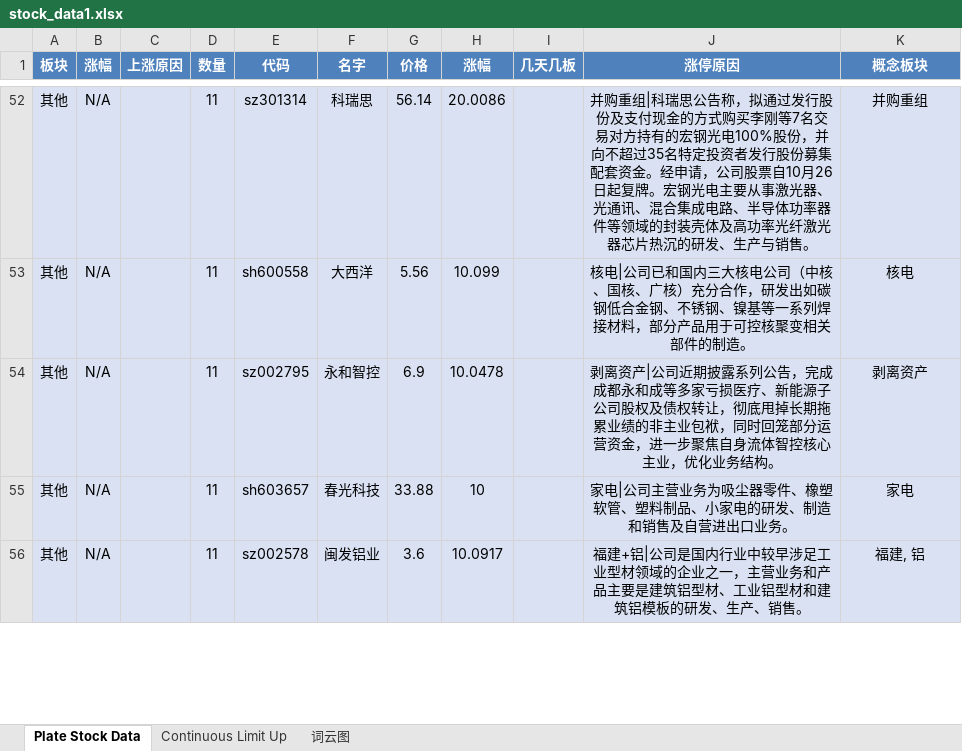
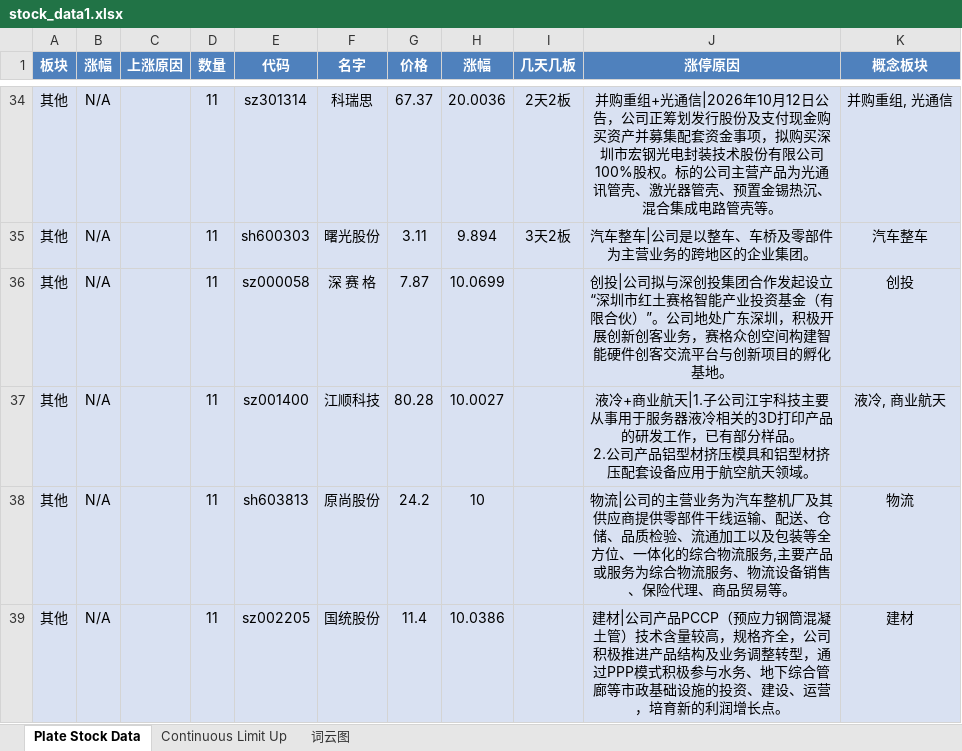
Before and after one commit to mengkai666/tag_wordcloud, an Excel workbook: stock_data1.xlsx, sheet Plate Stock Data, drawn as a sheet; only a part is shown, gaps mark what is left out; values as stored, in another font and other column widths than the file's, no borders; addresses are those after the commit; ↵ is a line break in a cell; the diff covers the shown part only; the diff names each change by its address in the sheet, - before the commit and + after, or states it on an @@ line.

```diff
--- a/stock_data1.xlsx (sheet Plate Stock Data)
+++ b/stock_data1.xlsx (sheet Plate Stock Data)
-G34 (价格): 56.14
+G34 (价格): 67.37
-H34 (涨幅): 20.0086
+H34 (涨幅): 20.0036
-I34 (几天几板): (empty)
+I34 (几天几板): 2天2板
-J34 (涨停原因): 并购重组|科瑞思公告称，拟通过发行股份及支付现金的方式购买李刚等7名交易对方持有的宏钢光电100%股份，并向不超过35名特定投资者发行股份募集配套资金。经申请，公司股票自10月26日起复牌。宏钢光电主要从事激光器、光通讯、混合集成电路、半导体功率器件等领域的封装壳体及高功率光纤激光器芯片热沉的研发、生产与销售。
+J34 (涨停原因): 并购重组+光通信|2026年10月12日公告，公司正筹划发行股份及支付现金购买资产并募集配套资金事项，拟购买深圳市宏钢光电封装技术股份有限公司100%股权。标的公司主营产品为光通讯管壳、激光器管壳、预置金锡热沉、混合集成电路管壳等。
-K34 (概念板块): 并购重组
+K34 (概念板块): 并购重组, 光通信
+row 35: 其他 | N/A |  | 11 | sh600303 | 曙光股份 | 3.11 | 9.894 | 3天2板 | 汽车整车|公司是以整车、车桥及零部件为主营业务的跨地区的企业集团。 | 汽车整车
-E36 (代码): sh600558
+E36 (代码): sz000058
-F36 (名字): 大西洋
+F36 (名字): 深 赛 格
-G36 (价格): 5.56
+G36 (价格): 7.87
-H36 (涨幅): 10.099
+H36 (涨幅): 10.0699
-J36 (涨停原因): 核电|公司已和国内三大核电公司（中核、国核、广核）充分合作，研发出如碳钢低合金钢、不锈钢、镍基等一系列焊接材料，部分产品用于可控核聚变相关部件的制造。
+J36 (涨停原因): 创投|公司拟与深创投集团合作发起设立“深圳市红土赛格智能产业投资基金（有限合伙）”。公司地处广东深圳，积极开展创新创客业务，赛格众创空间构建智能硬件创客交流平台与创新项目的孵化基地。
-K36 (概念板块): 核电
+K36 (概念板块): 创投
-E37 (代码): sz002795
+E37 (代码): sz001400
-F37 (名字): 永和智控
+F37 (名字): 江顺科技
-G37 (价格): 6.9
+G37 (价格): 80.28
-H37 (涨幅): 10.0478
+H37 (涨幅): 10.0027
-J37 (涨停原因): 剥离资产|公司近期披露系列公告，完成成都永和成等多家亏损医疗、新能源子公司股权及债权转让，彻底甩掉长期拖累业绩的非主业包袱，同时回笼部分运营资金，进一步聚焦自身流体智控核心主业，优化业务结构。
+J37 (涨停原因): 液冷+商业航天|1.子公司江宇科技主要从事用于服务器液冷相关的3D打印产品的研发工作，已有部分样品。 ↵ 2.公司产品铝型材挤压模具和铝型材挤压配套设备应用于航空航天领域。
-K37 (概念板块): 剥离资产
+K37 (概念板块): 液冷, 商业航天
-E38 (代码): sh603657
+E38 (代码): sh603813
-F38 (名字): 春光科技
+F38 (名字): 原尚股份
-G38 (价格): 33.88
+G38 (价格): 24.2
-J38 (涨停原因): 家电|公司主营业务为吸尘器零件、橡塑软管、塑料制品、小家电的研发、制造和销售及自营进出口业务。
+J38 (涨停原因): 物流|公司的主营业务为汽车整机厂及其供应商提供零部件干线运输、配送、仓储、品质检验、流通加工以及包装等全方位、一体化的综合物流服务,主要产品或服务为综合物流服务、物流设备销售、保险代理、商品贸易等。
-K38 (概念板块): 家电
+K38 (概念板块): 物流
-E39 (代码): sz002578
+E39 (代码): sz002205
-F39 (名字): 闽发铝业
+F39 (名字): 国统股份
-G39 (价格): 3.6
+G39 (价格): 11.4
-H39 (涨幅): 10.0917
+H39 (涨幅): 10.0386
-J39 (涨停原因): 福建+铝|公司是国内行业中较早涉足工业型材领域的企业之一，主营业务和产品主要是建筑铝型材、工业铝型材和建筑铝模板的研发、生产、销售。
+J39 (涨停原因): 建材|公司产品PCCP（预应力钢筒混凝土管）技术含量较高，规格齐全，公司积极推进产品结构及业务调整转型，通过PPP模式积极参与水务、地下综合管廊等市政基础设施的投资、建设、运营，培育新的利润增长点。
-K39 (概念板块): 福建, 铝
+K39 (概念板块): 建材
```
Also changed, not shown: 19 added rows, 37 removed rows and 106 edited cells elsewhere in this sheet, sheet Continuous Limit Up, charts or pictures, HotStock_Top20.xlsx, 2 other files.
